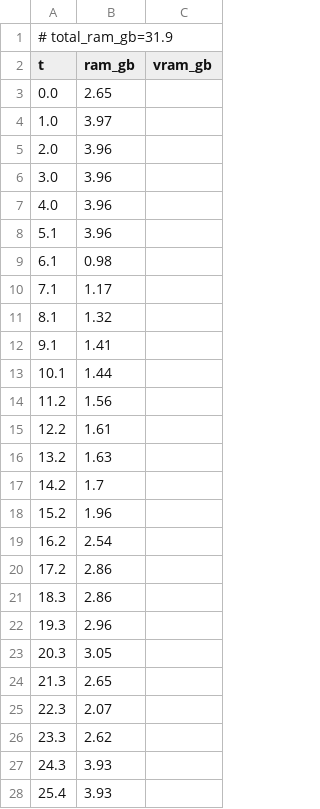
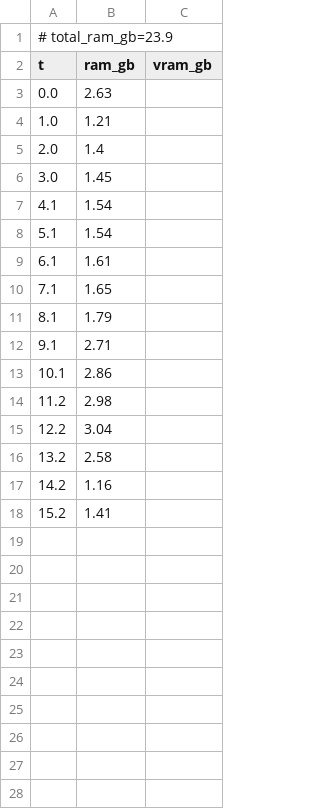
Before and after one commit to PozzettiAndrea/ComfyUI-UniDepth, a CSV file: dev/windows-gpu/logs/with_intrinsics_resources.csv, drawn as a sheet.

Commit message:
Update dev/windows-gpu

```diff
--- a/dev/windows-gpu/logs/with_intrinsics_resources.csv
+++ b/dev/windows-gpu/logs/with_intrinsics_resources.csv
@@ -1,28 +1,18 @@
-# total_ram_gb=31.9
+# total_ram_gb=23.9
 t,ram_gb,vram_gb
-0.0,2.65,
-1.0,3.97,
-2.0,3.96,
-3.0,3.96,
-4.0,3.96,
-5.1,3.96,
-6.1,0.98,
-7.1,1.17,
-8.1,1.32,
-9.1,1.41,
-10.1,1.44,
-11.2,1.56,
-12.2,1.61,
-13.2,1.63,
-14.2,1.7,
-15.2,1.96,
-16.2,2.54,
-17.2,2.86,
-18.3,2.86,
-19.3,2.96,
-20.3,3.05,
-21.3,2.65,
-22.3,2.07,
-23.3,2.62,
-24.3,3.93,
-25.4,3.93,
+0.0,2.63,
+1.0,1.21,
+2.0,1.4,
+3.0,1.45,
+4.1,1.54,
+5.1,1.54,
+6.1,1.61,
+7.1,1.65,
+8.1,1.79,
+9.1,2.71,
+10.1,2.86,
+11.2,2.98,
+12.2,3.04,
+13.2,2.58,
+14.2,1.16,
+15.2,1.41,
```
Also changed, not shown: dev/windows-gpu/logs/simple_resources.csv, 24 other files.
